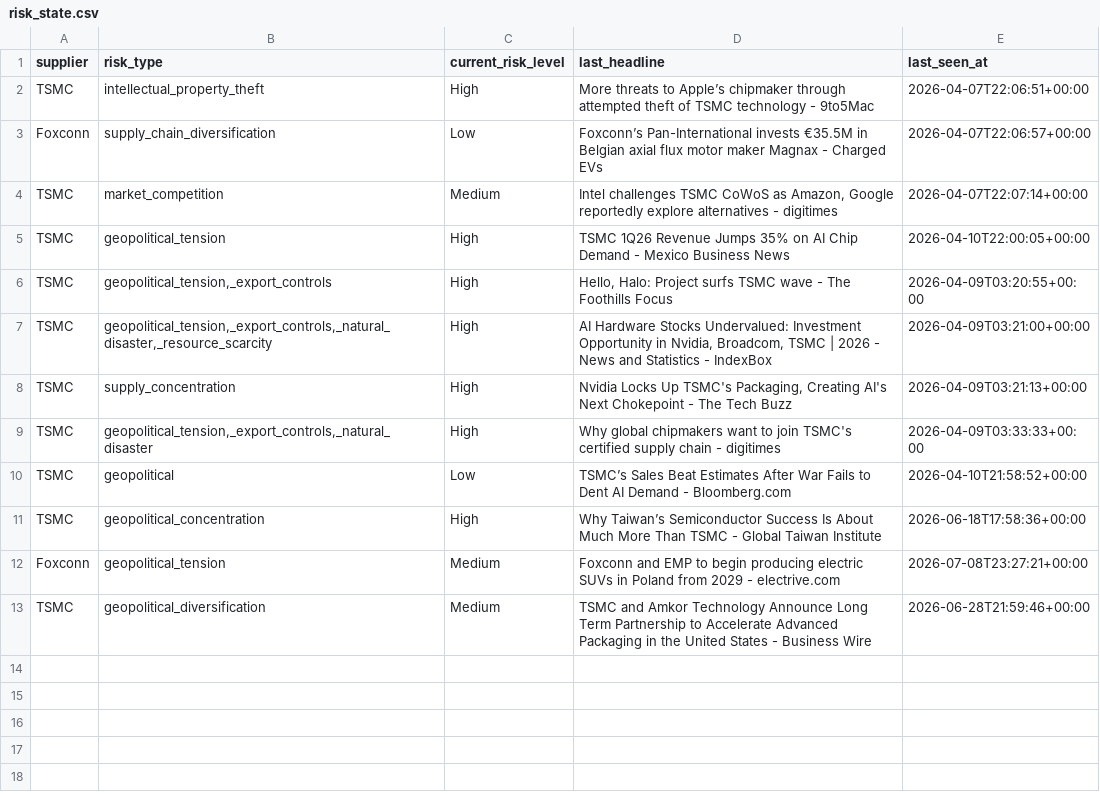
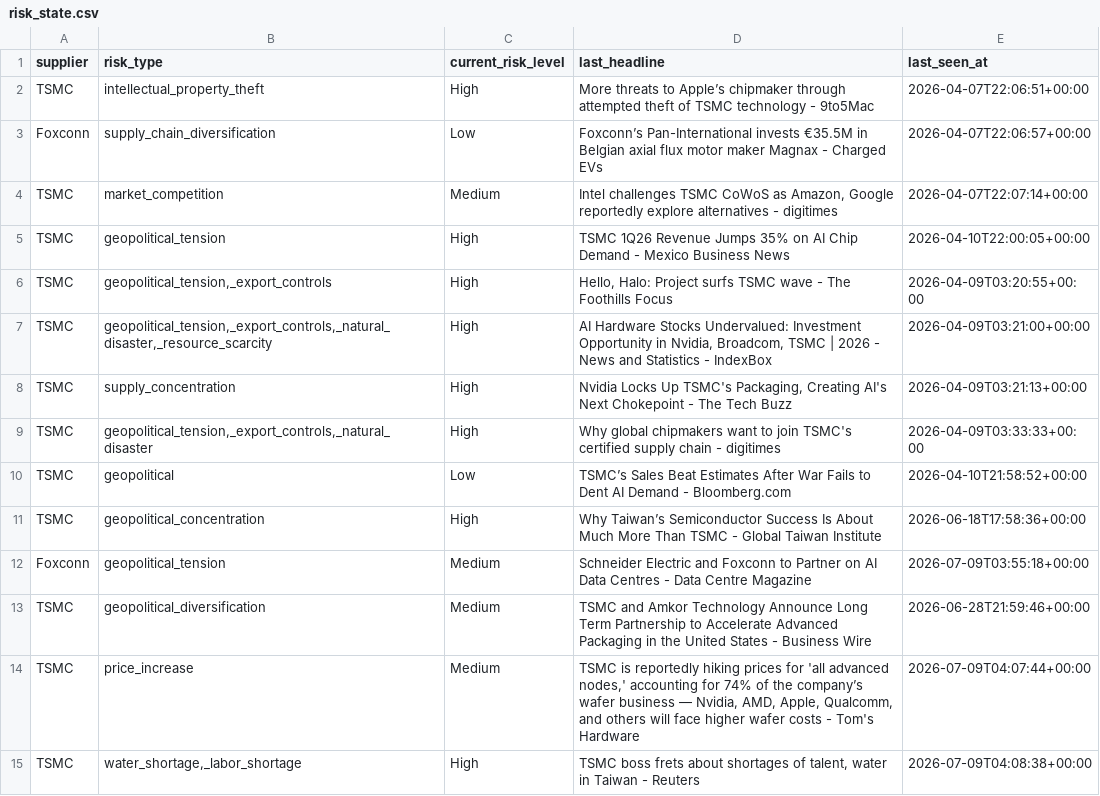
Before and after one commit to kenhglee/ai-supply-chain-risk-agent, a CSV file: risk_state.csv, drawn as a sheet.

Commit message:
Section 7: "First Demo Workflow: Supplier Review Decision Loop."

```diff
--- a/risk_state.csv
+++ b/risk_state.csv
@@ -11,3 +11,5 @@ TSMC,geopolitical,Low,TSMC’s Sales Beat Estimates After War Fails to Dent AI D
 TSMC,geopolitical_concentration,High,Why Taiwan’s Semiconductor Success Is About Much More Than TSMC - Global Taiwan Institute,2026-06-18T17:58:36+00:00
-Foxconn,geopolitical_tension,Medium,Foxconn and EMP to begin producing electric SUVs in Poland from 2029 - electrive.com,2026-07-08T23:27:21+00:00
+Foxconn,geopolitical_tension,Medium,Schneider Electric and Foxconn to Partner on AI Data Centres - Data Centre Magazine,2026-07-09T03:55:18+00:00
 TSMC,geopolitical_diversification,Medium,TSMC and Amkor Technology Announce Long Term Partnership to Accelerate Advanced Packaging in the United States - Business Wire,2026-06-28T21:59:46+00:00
+TSMC,price_increase,Medium,"TSMC is reportedly hiking prices for 'all advanced nodes,' accounting for 74% of the company’s wafer business — Nvidia, AMD, Apple, Qualcomm, and others will face higher wafer costs - Tom's Hardware",2026-07-09T04:07:44+00:00
+TSMC,"water_shortage,_labor_shortage",High,"TSMC boss frets about shortages of talent, water in Taiwan - Reuters",2026-07-09T04:08:38+00:00
```
Also changed, not shown: 3 other files.
